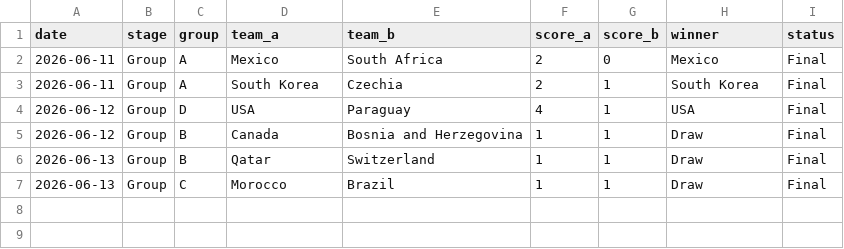
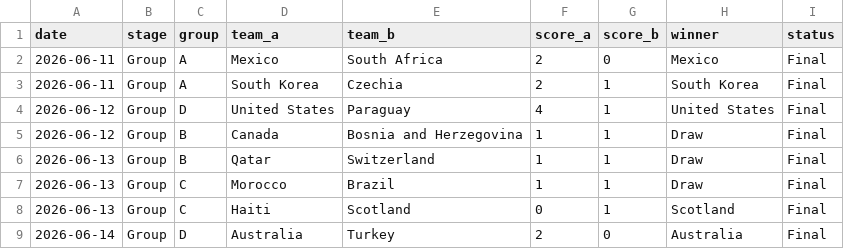
Before and after one commit to basillatif/world-cup-ai-simulator, a CSV file: data/sample/results.csv, drawn as a sheet.

Commit message:
Update World Cup actual results
- Add Haiti 0-1 Scotland and Australia 2-0 Turkey (Jun 13-14 group stage)
- Fix USA -> United States so group D standings/locked results match
  the canonical team names used by groups.csv and the simulator
- Extend results validation: reject unknown teams and duplicate
  fixtures within a stage
- Use "Update World Cup actual results" as the workflow commit message

```diff
--- a/data/sample/results.csv
+++ b/data/sample/results.csv
@@ -3,3 +3,3 @@ date,stage,group,team_a,team_b,score_a,score_b,winner,status
 2026-06-11,Group,A,South Korea,Czechia,2,1,South Korea,Final
-2026-06-12,Group,D,USA,Paraguay,4,1,USA,Final
+2026-06-12,Group,D,United States,Paraguay,4,1,United States,Final
 2026-06-12,Group,B,Canada,Bosnia and Herzegovina,1,1,Draw,Final
@@ -7 +7,3 @@ date,stage,group,team_a,team_b,score_a,score_b,winner,status
 2026-06-13,Group,C,Morocco,Brazil,1,1,Draw,Final
+2026-06-13,Group,C,Haiti,Scotland,0,1,Scotland,Final
+2026-06-14,Group,D,Australia,Turkey,2,0,Australia,Final
```
Also changed, not shown: 3 other files.
